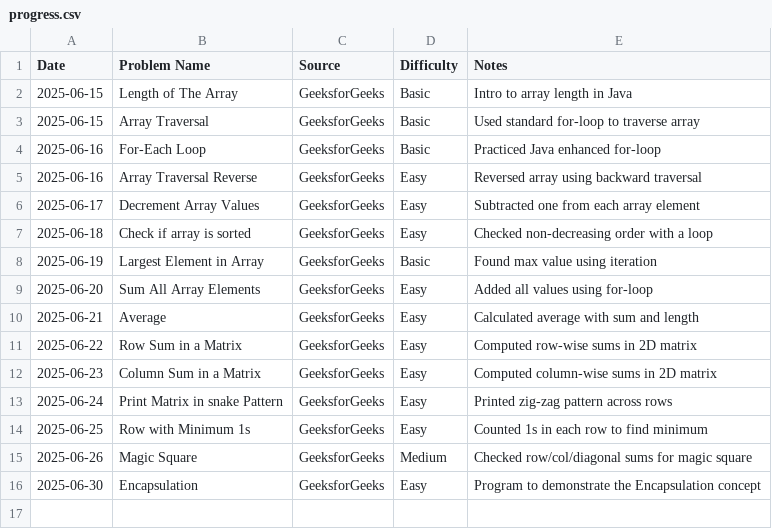
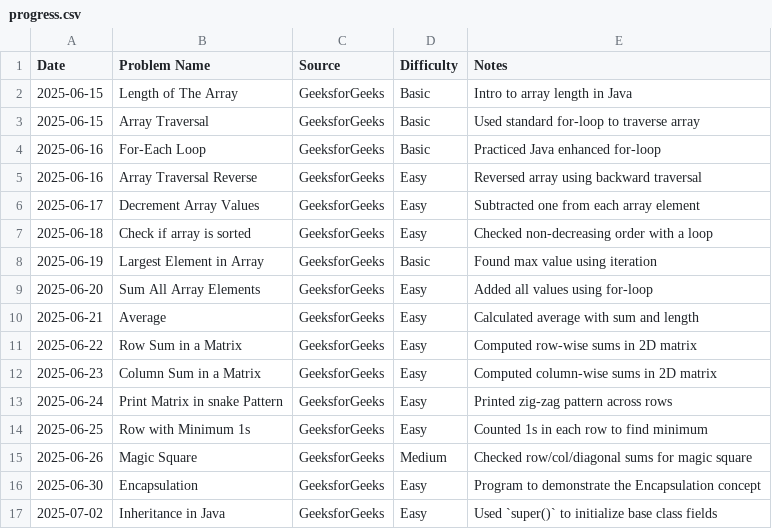
Before and after one commit to AmjustGettingStarted/java-daily-practice, a CSV file: progress.csv, drawn as a sheet.

Commit message:
feat(progres): Add  progess
Co-authored-by: HARSHITH-MV <harshithmv2002@gmail.com>

```diff
--- a/progress.csv
+++ b/progress.csv
@@ -16 +16,2 @@ Date,Problem Name,Source,Difficulty,Notes
 2025-06-30,Encapsulation,GeeksforGeeks,Easy,Program to demonstrate the Encapsulation concept
+2025-07-02,Inheritance in Java,GeeksforGeeks,Easy,Used `super()` to initialize base class fields
```
